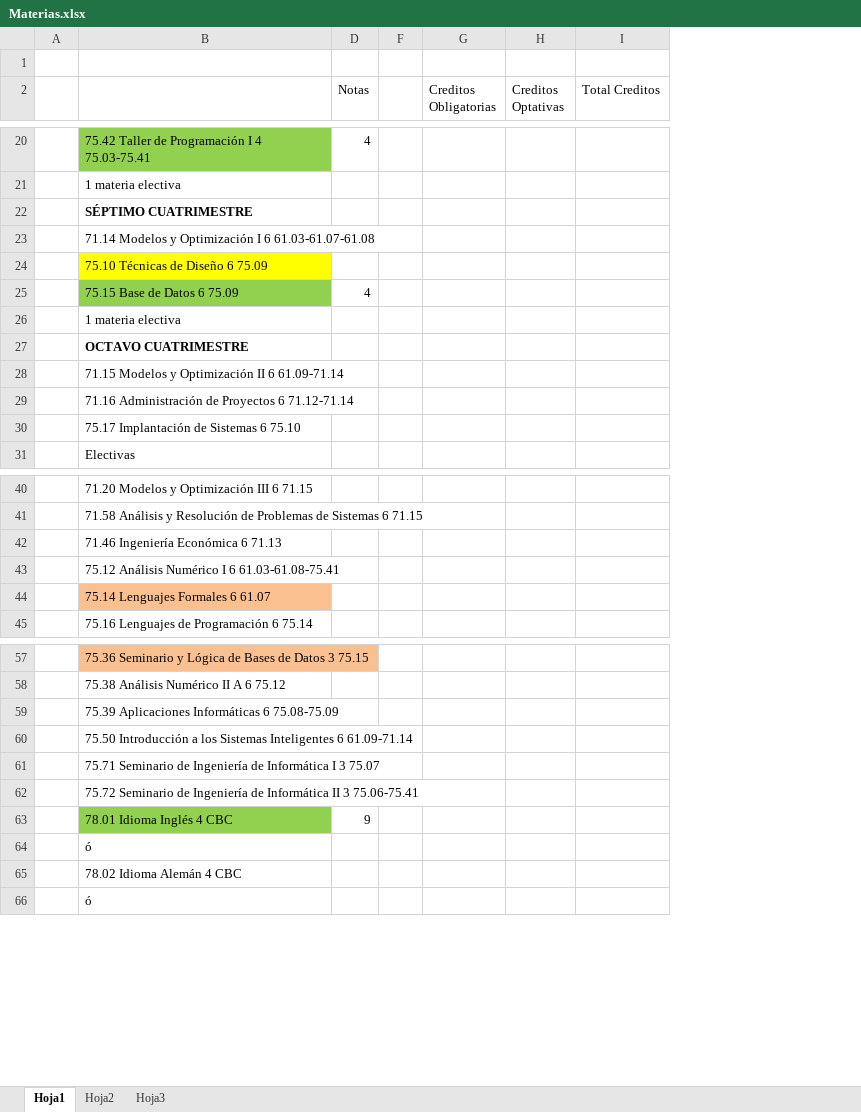
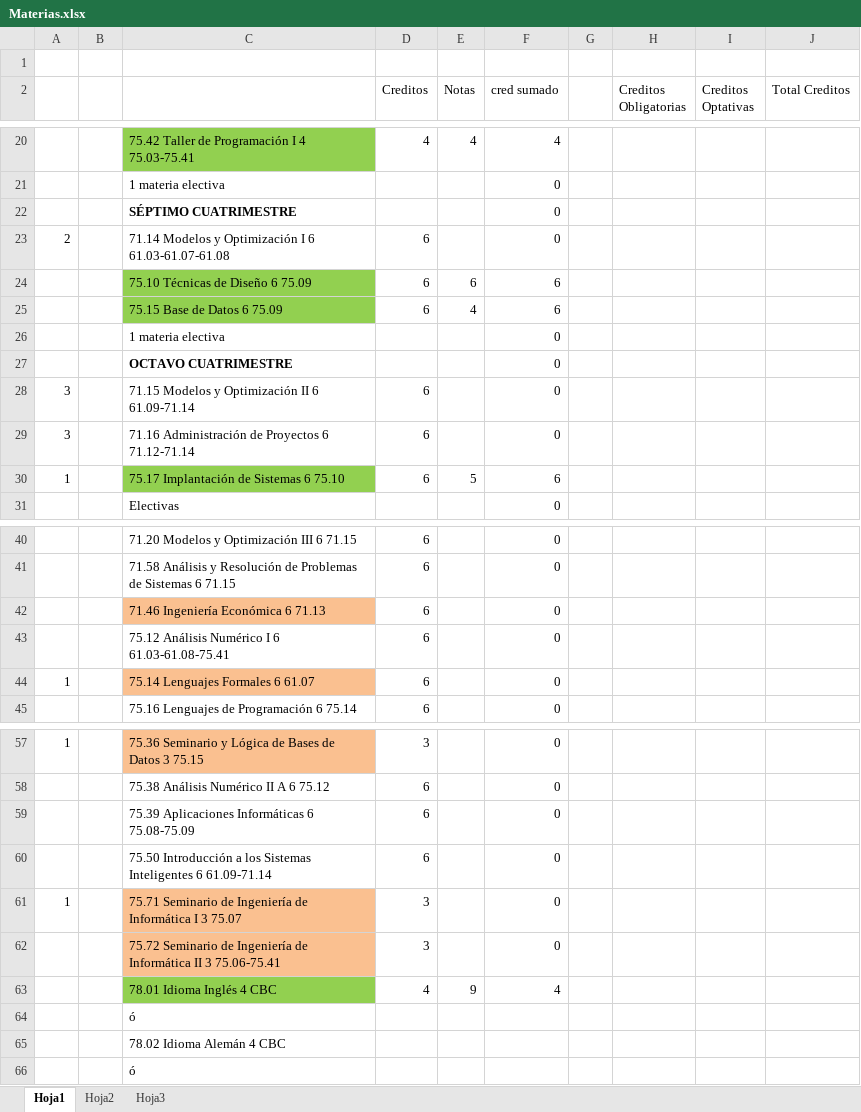
Before and after one commit to GiaCo0811/mgonzel, an Excel workbook: Materias/Materias.xlsx, sheet Hoja1, drawn as a sheet; only a part is shown, gaps mark what is left out; values as stored, in another font and other column widths than the file's, no borders; addresses are those after the commit; the diff covers the shown part only; the diff names each change by its address in the sheet, - before the commit and + after, or states it on an @@ line.

```diff
--- a/Materias/Materias.xlsx (sheet Hoja1)
+++ b/Materias/Materias.xlsx (sheet Hoja1)
+column A, rows 23-30: 2 |  |  |  |  | 3 | 3 | 1; row 44: 1; rows 57-61: 1 |  |  |  | 1
+column D (Creditos), rows 20-30: 4 |  |  | 6 | 6 | 6 |  |  | 6 | 6 | 6; rows 40-45: all 6; rows 57-63: 3 | 6 | 6 | 6 | 3 | 3 | 4
+column F (cred sumado), rows 20-31: 4 | 0 | 0 | 0 | 6 | 6 | 0 | 0 | 0 | 0 | 6 | 0; rows 40-45: all 0; rows 57-63: 0 | 0 | 0 | 0 | 0 | 0 | 4
-C24 fill: #FFFF00
+C24 fill: #92D050
-E24 (Notas): (empty)
+E24 (Notas): 6
-C30 fill: none
+C30 fill: #92D050
-E30 (Notas): (empty)
+E30 (Notas): 5
-C42 fill: none
+C42 fill: #FAC090
-C61:C62 fill: none
+C61:C62 fill: #FAC090
```
Also changed, not shown: 5 added rows, 5 removed rows, 6 edited cells and cell formats elsewhere in this sheet, hidden cells, Materias/Inscripcion 2010 2do cuatrimestre - Opciones.xlsx, 1 other file.
